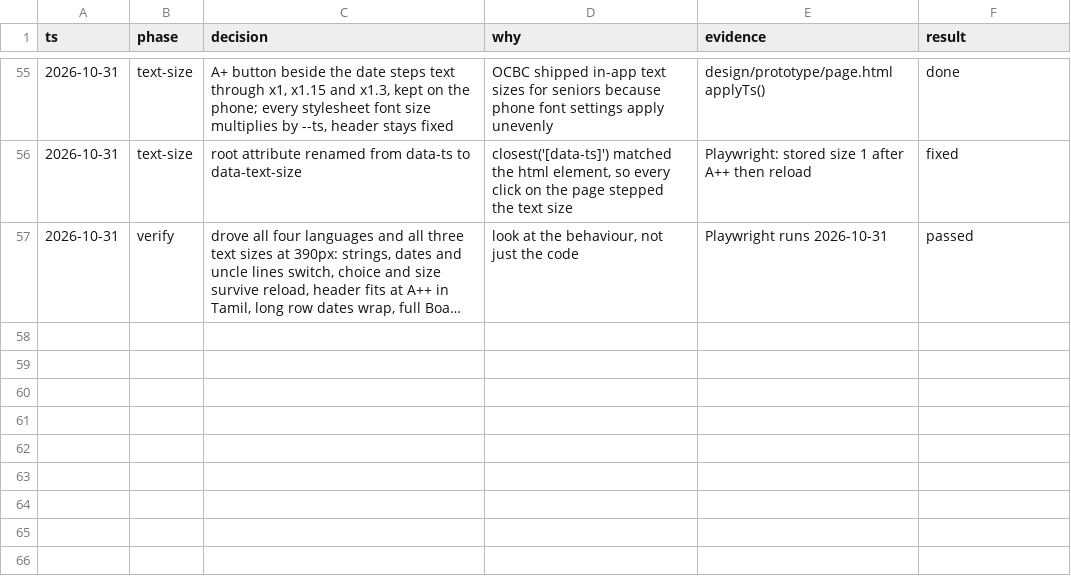
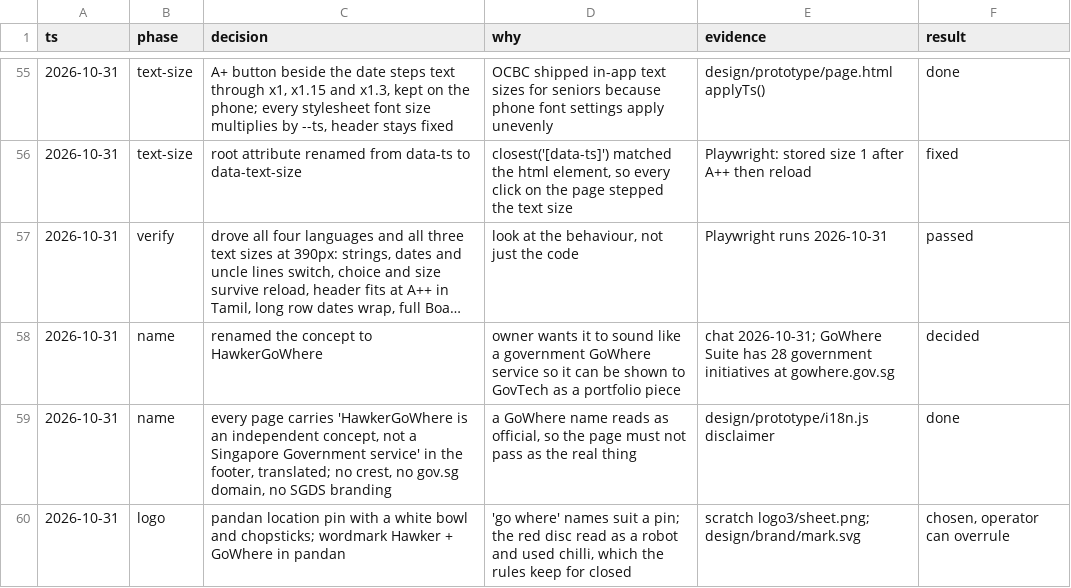
Before and after one commit to jazzpeh/hawkergowhere, a TSV file: design/decisions.tsv, drawn as a sheet; only a part is shown, gaps mark what is left out; long unchanged cells end in …; the diff names each change by its address in the sheet, - before the commit and + after, or states it on an @@ line.

```diff
--- a/design/decisions.tsv
+++ b/design/decisions.tsv
+row 58: 2026-10-31 | name | renamed the concept to HawkerGoWhere | owner wants it to sound like a government GoWhere service so it can be shown to GovTech as a portfolio piece | chat 2026-10-31; GoWhere Suite has 28 government initiatives at gowhere.gov.sg | decided
+row 59: 2026-10-31 | name | every page carries 'HawkerGoWhere is an independent concept, not a Singapore Government service' in the footer, translated; no crest, no gov.sg domain, no SGDS branding | a GoWhere name reads as official, so the page must not pass as the real thing | design/prototype/i18n.js disclaimer | done
+row 60: 2026-10-31 | logo | pandan location pin with a white bowl and chopsticks; wordmark Hawker + GoWhere in pandan | 'go where' names suit a pin; the red disc read as a robot and used chilli, which the rules keep for closed | scratch logo3/sheet.png; design/brand/mark.svg | chosen, operator can overrule
```
Also changed, not shown: 6 other files.
